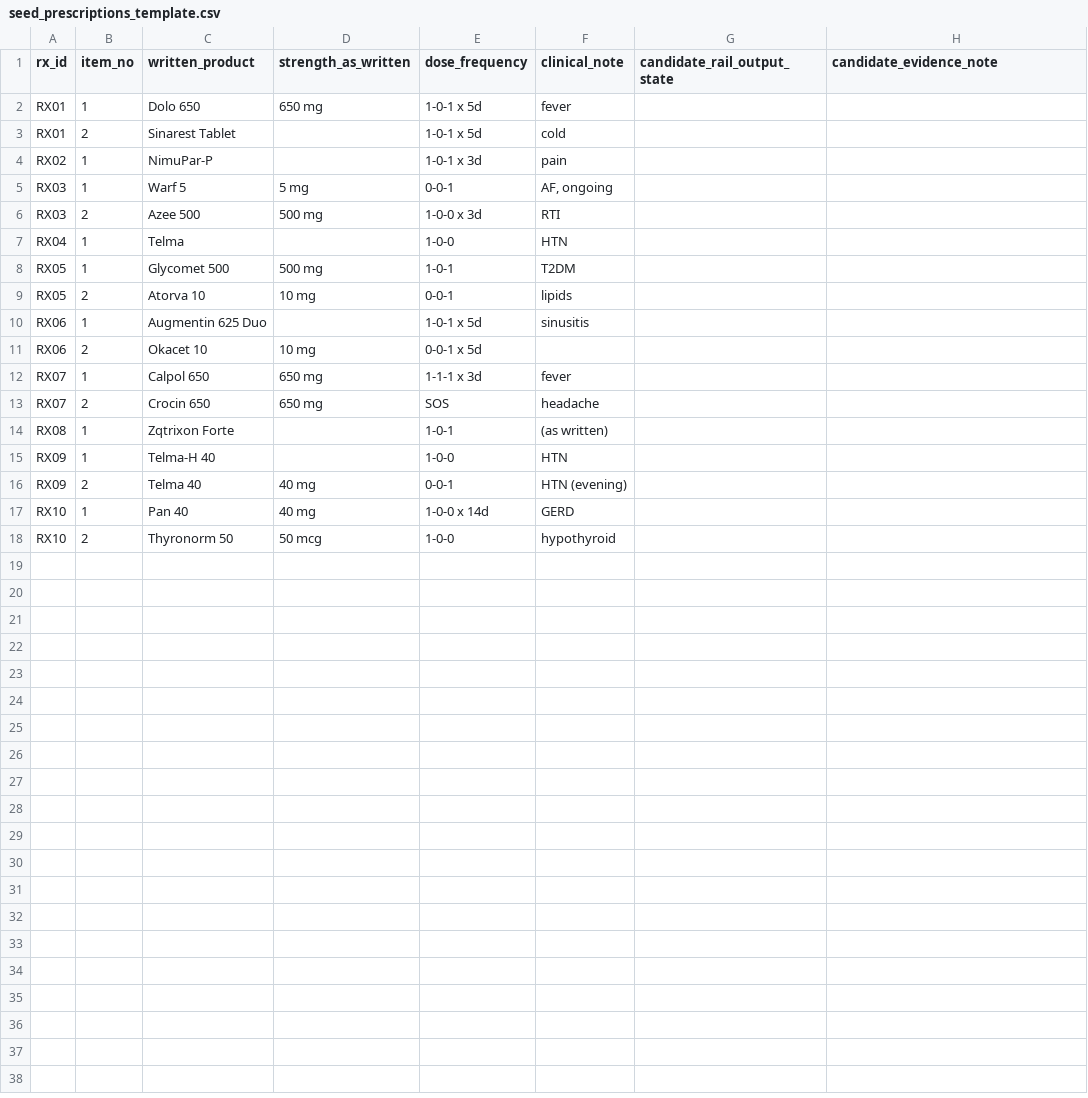
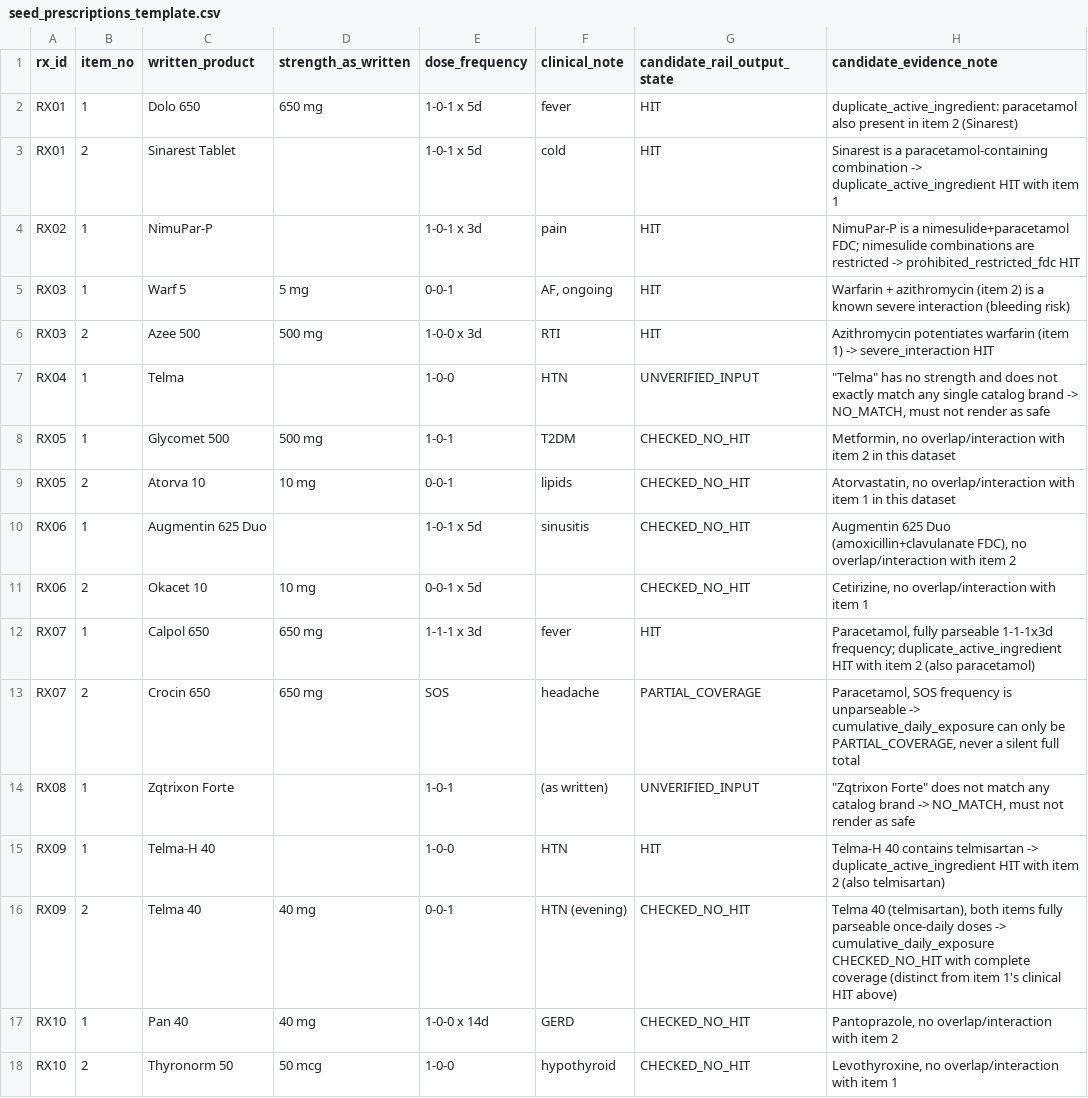
Before and after one commit to Shaan-403/brahmo-clinical-ai-assessment, a CSV file: data/seed_prescriptions_template.csv, drawn as a sheet.

Commit message:
Complete BRAHMO Clinical AI assessment

```diff
--- a/data/seed_prescriptions_template.csv
+++ b/data/seed_prescriptions_template.csv
@@ -1,18 +1,18 @@
 rx_id,item_no,written_product,strength_as_written,dose_frequency,clinical_note,candidate_rail_output_state,candidate_evidence_note
-RX01,1,Dolo 650,650 mg,1-0-1 x 5d,fever,,
-RX01,2,Sinarest Tablet,,1-0-1 x 5d,cold,,
-RX02,1,NimuPar-P,,1-0-1 x 3d,pain,,
-RX03,1,Warf 5,5 mg,0-0-1,"AF, ongoing",,
-RX03,2,Azee 500,500 mg,1-0-0 x 3d,RTI,,
-RX04,1,Telma,,1-0-0,HTN,,
-RX05,1,Glycomet 500,500 mg,1-0-1,T2DM,,
-RX05,2,Atorva 10,10 mg,0-0-1,lipids,,
-RX06,1,Augmentin 625 Duo,,1-0-1 x 5d,sinusitis,,
-RX06,2,Okacet 10,10 mg,0-0-1 x 5d,,,
-RX07,1,Calpol 650,650 mg,1-1-1 x 3d,fever,,
-RX07,2,Crocin 650,650 mg,SOS,headache,,
-RX08,1,Zqtrixon Forte,,1-0-1,(as written),,
-RX09,1,Telma-H 40,,1-0-0,HTN,,
-RX09,2,Telma 40,40 mg,0-0-1,HTN (evening),,
-RX10,1,Pan 40,40 mg,1-0-0 x 14d,GERD,,
-RX10,2,Thyronorm 50,50 mcg,1-0-0,hypothyroid,,
+RX01,1,Dolo 650,650 mg,1-0-1 x 5d,fever,HIT,duplicate_active_ingredient: paracetamol also present in item 2 (Sinarest)
+RX01,2,Sinarest Tablet,,1-0-1 x 5d,cold,HIT,Sinarest is a paracetamol-containing combination -> duplicate_active_ingredient HIT with item 1
+RX02,1,NimuPar-P,,1-0-1 x 3d,pain,HIT,NimuPar-P is a nimesulide+paracetamol FDC; nimesulide combinations are restricted -> prohibited_restricted_fdc HIT
+RX03,1,Warf 5,5 mg,0-0-1,"AF, ongoing",HIT,Warfarin + azithromycin (item 2) is a known severe interaction (bleeding risk)
+RX03,2,Azee 500,500 mg,1-0-0 x 3d,RTI,HIT,Azithromycin potentiates warfarin (item 1) -> severe_interaction HIT
+RX04,1,Telma,,1-0-0,HTN,UNVERIFIED_INPUT,"""Telma"" has no strength and does not exactly match any single catalog brand -> NO_MATCH, must not render as safe"
+RX05,1,Glycomet 500,500 mg,1-0-1,T2DM,CHECKED_NO_HIT,"Metformin, no overlap/interaction with item 2 in this dataset"
+RX05,2,Atorva 10,10 mg,0-0-1,lipids,CHECKED_NO_HIT,"Atorvastatin, no overlap/interaction with item 1 in this dataset"
+RX06,1,Augmentin 625 Duo,,1-0-1 x 5d,sinusitis,CHECKED_NO_HIT,"Augmentin 625 Duo (amoxicillin+clavulanate FDC), no overlap/interaction with item 2"
+RX06,2,Okacet 10,10 mg,0-0-1 x 5d,,CHECKED_NO_HIT,"Cetirizine, no overlap/interaction with item 1"
+RX07,1,Calpol 650,650 mg,1-1-1 x 3d,fever,HIT,"Paracetamol, fully parseable 1-1-1x3d frequency; duplicate_active_ingredient HIT with item 2 (also paracetamol)"
+RX07,2,Crocin 650,650 mg,SOS,headache,PARTIAL_COVERAGE,"Paracetamol, SOS frequency is unparseable -> cumulative_daily_exposure can only be PARTIAL_COVERAGE, never a silent full total"
+RX08,1,Zqtrixon Forte,,1-0-1,(as written),UNVERIFIED_INPUT,"""Zqtrixon Forte"" does not match any catalog brand -> NO_MATCH, must not render as safe"
+RX09,1,Telma-H 40,,1-0-0,HTN,HIT,Telma-H 40 contains telmisartan -> duplicate_active_ingredient HIT with item 2 (also telmisartan)
+RX09,2,Telma 40,40 mg,0-0-1,HTN (evening),CHECKED_NO_HIT,"Telma 40 (telmisartan), both items fully parseable once-daily doses -> cumulative_daily_exposure CHECKED_NO_HIT with complete coverage (distinct from item 1's clinical HIT above)"
+RX10,1,Pan 40,40 mg,1-0-0 x 14d,GERD,CHECKED_NO_HIT,"Pantoprazole, no overlap/interaction with item 2"
+RX10,2,Thyronorm 50,50 mcg,1-0-0,hypothyroid,CHECKED_NO_HIT,"Levothyroxine, no overlap/interaction with item 1"
```
Also changed, not shown: 51 other files.
